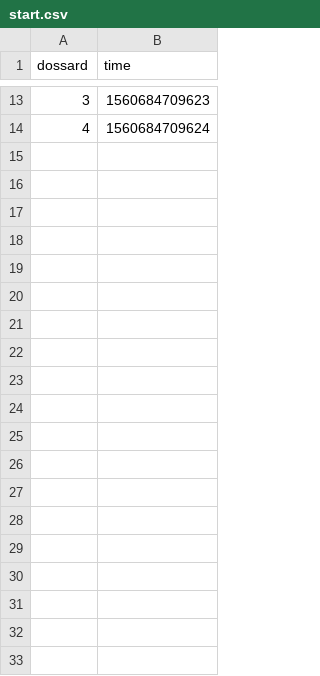
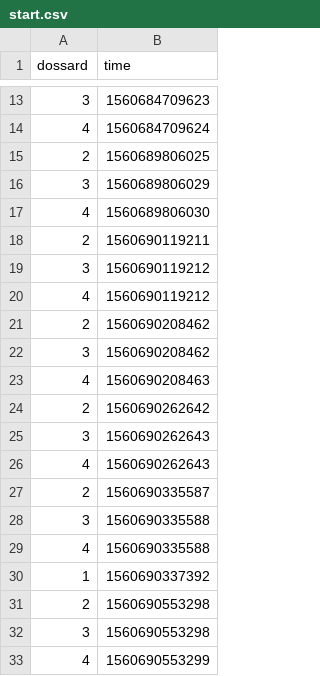
Before and after one commit to CedricNoyel/react-chronorun, a CSV file: src/app-server/excels/start.csv, drawn as a sheet; only a part is shown, gaps mark what is left out; the diff covers the shown part only.

```diff
--- a/src/app-server/excels/start.csv
+++ b/src/app-server/excels/start.csv
@@ -14 +14,20 @@ dossard;time
 4;1560684709624
+2;1560689806025
+3;1560689806029
+4;1560689806030
+2;1560690119211
+3;1560690119212
+4;1560690119212
+2;1560690208462
+3;1560690208462
+4;1560690208463
+2;1560690262642
+3;1560690262643
+4;1560690262643
+2;1560690335587
+3;1560690335588
+4;1560690335588
+1;1560690337392
+2;1560690553298
+3;1560690553298
+4;1560690553299
```
Also changed, not shown: 73 added rows elsewhere in this file, 12 other files.
